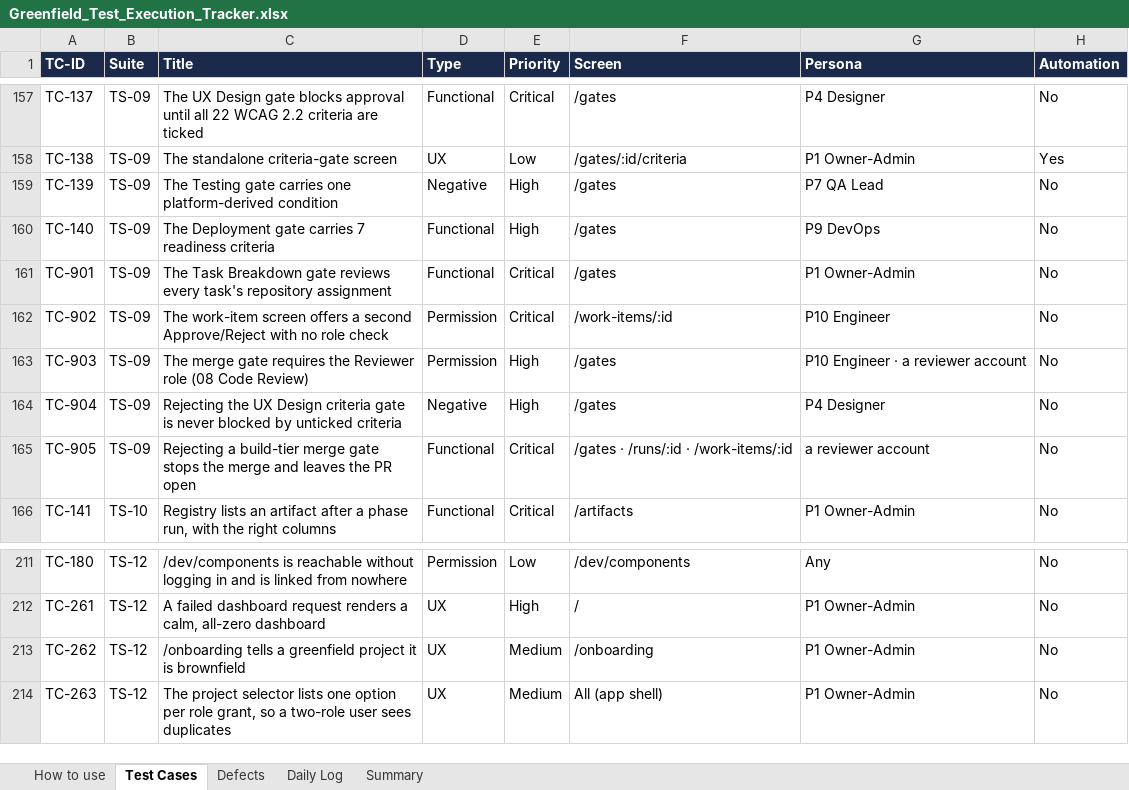
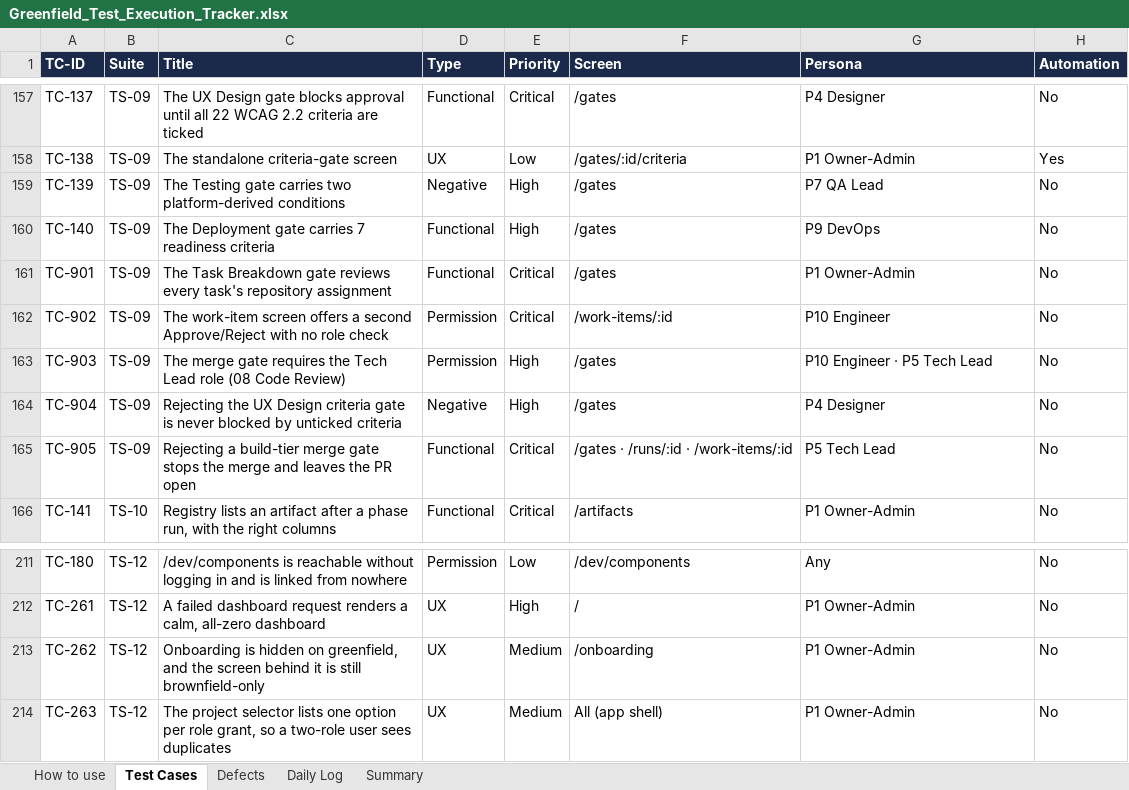
Before and after one commit to hpragada/AI-First-SDLC-App, an Excel workbook: docs/qa/Greenfield_Test_Execution_Tracker.xlsx, sheet Test Cases, drawn as a sheet; only a part is shown, gaps mark what is left out; values as stored, in another font and other column widths than the file's, no borders; conditional formats not drawn; the diff names each change by its address in the sheet, - before the commit and + after, or states it on an @@ line.

Commit message:
Fix the docs and test cases that were wrong, not just out of date
The incident report for 30 July still recommended CONN_MAX_AGE = 60 as its
fix. That setting was reverted on 5 August after it consumed 92 of 97
connection slots on the shared database and locked every developer out, and
settings.py now says not to raise it again. The section keeps its original
text, because the reasoning that led to the wrong fix is the point of an
incident record, but it now opens with a warning saying the fix was reverted
and pointing at the bounded-pool alternative.

Four greenfield test cases could not have passed against a correct build:

- TC-139 expected the Testing gate to carry one derived condition. It carries
  two, so the counter reads 0 of 2 and the case failed on its first assertion.
  TS-15 repeated the same expectation.
- TC-903 told the tester the merge gate needs the Reviewer role. Through the
  UI it is the triggering phase's gate role from the catalog, so Tech Lead for
  Implementation. The pack's own audit findings and the plan's role table both
  already said so. TC-905 inherited the same wrong persona.
- TC-262 described the sidebar Onboarding item as always present and the
  screen as reachable by clicking it. The item is now hidden on greenfield.
  The screen itself still has no track check, so it is reachable only by
  typing the URL, and the case now tests exactly that split.
- TC-167 listed the sidebar without Accessibility and with Onboarding.

One QA row told testers to expect about nine items on the design gate
checklist. It has 22 required criteria, plus 5 optional ones a project can
switch on.

The plan's reference table said 18 phases and was missing the accessibility
journey agent. There are 19 active agents in the catalog.

The platform guide's generator still printed a checklist of WCAG 2.1, so
regenerating the PDF reprinted it. Fixed at source and the PDF regenerated.

The execution tracker's rows for the four corrected cases were patched in
place rather than regenerated, so nothing recorded against the other 249 rows
could be lost.

```diff
--- a/docs/qa/Greenfield_Test_Execution_Tracker.xlsx (sheet Test Cases)
+++ b/docs/qa/Greenfield_Test_Execution_Tracker.xlsx (sheet Test Cases)
-C159 (Title): …gate carries one platform-derived condition
+C159 (Title): …gate carries two platform-derived conditions
-C163 (Title): …requires the Reviewer role (08…
+C163 (Title): …requires the Tech Lead role (08…
-G163 (Persona): P10 Engineer · a reviewer account
+G163 (Persona): P10 Engineer · P5 Tech Lead
-G165 (Persona): a reviewer account
+G165 (Persona): P5 Tech Lead
-C213 (Title): /onboarding tells a greenfield project it is brownfield
+C213 (Title): Onboarding is hidden on greenfield, and the screen behind it is still brownfield-only
```
Also changed, not shown: 8 other files.
